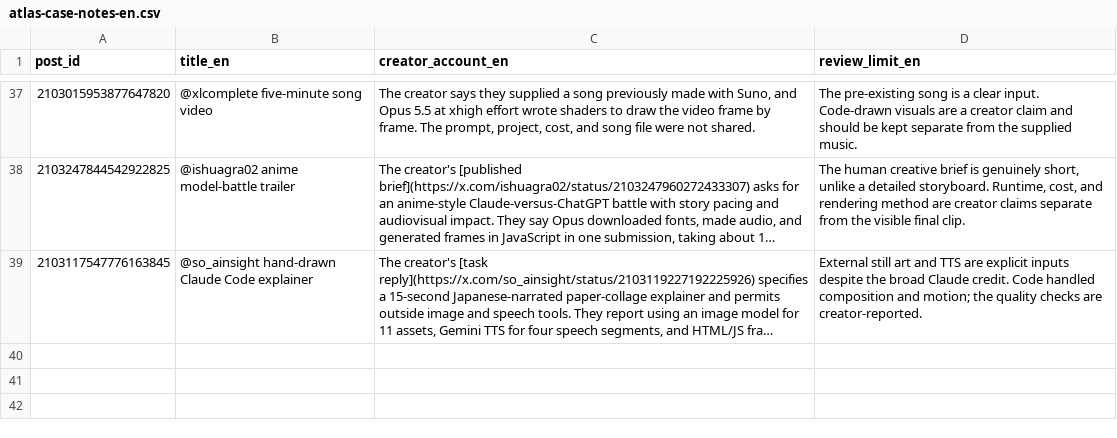
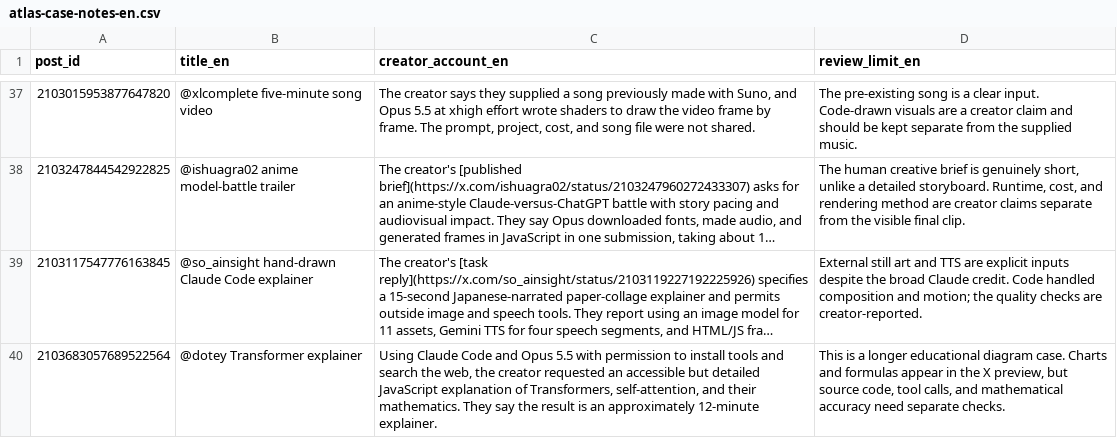
Before and after one commit to athemeroy/awesome-claude-5-5-videos, a CSV file: data/atlas-case-notes-en.csv, drawn as a sheet; only a part is shown, gaps mark what is left out; long unchanged cells end in …; the diff names each change by its address in the sheet, - before the commit and + after, or states it on an @@ line.

Commit message:
Refresh dated X engagement and illustrated atlas picks

```diff
--- a/data/atlas-case-notes-en.csv
+++ b/data/atlas-case-notes-en.csv
+row 40: 2103683057689522564 | @dotey Transformer explainer | Using Claude Code and Opus 5.5 with permission to install tools and search the web, the creator requested an accessible but detailed JavaScript explanation of Transformers, self-attention, and their mathematics. They say the result is an approximately 12-minute explainer. | This is a longer educational diagram case. Charts and formulas appear in the X preview, but source code, tool calls, and mathematical accuracy need separate checks.
```
Also changed, not shown: 9 other files.
